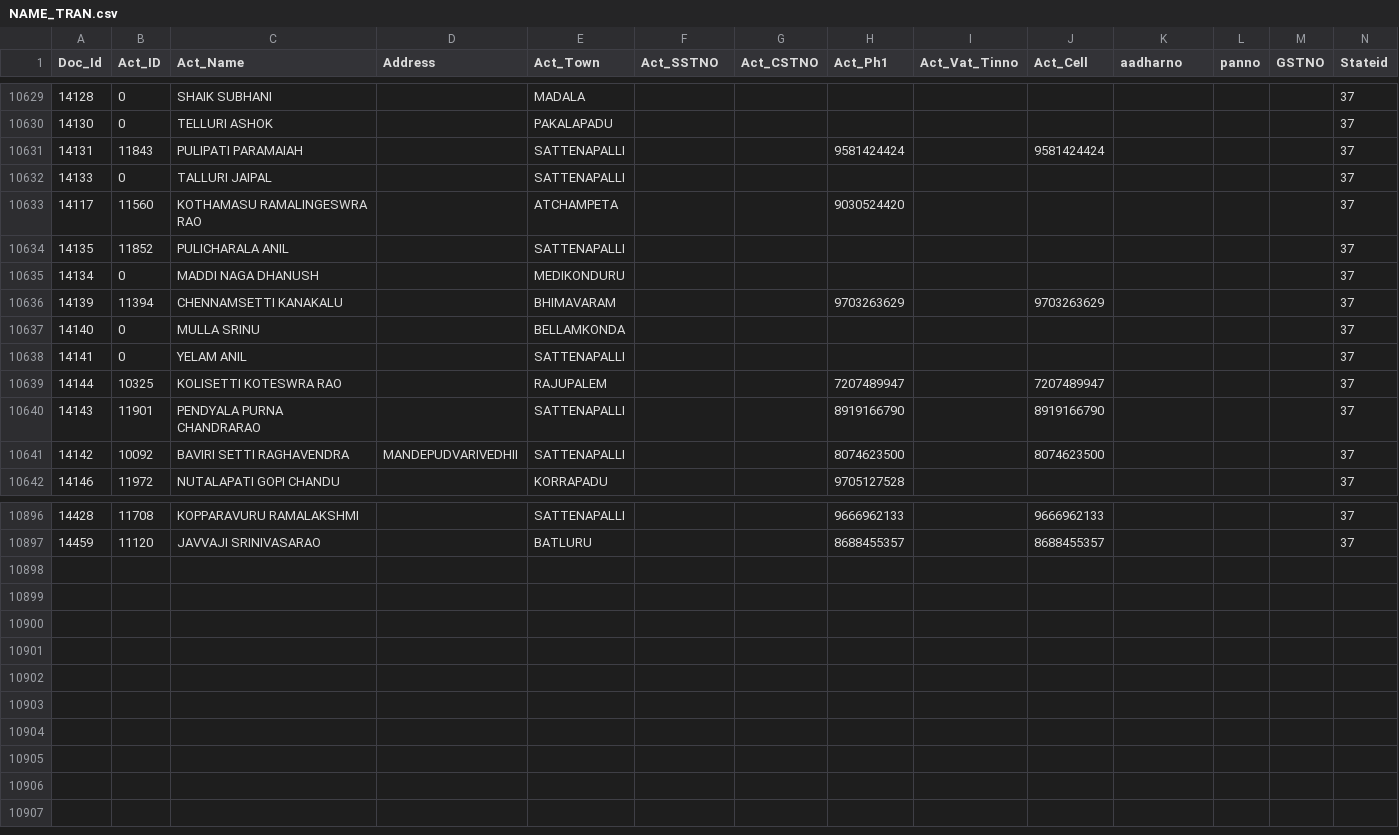
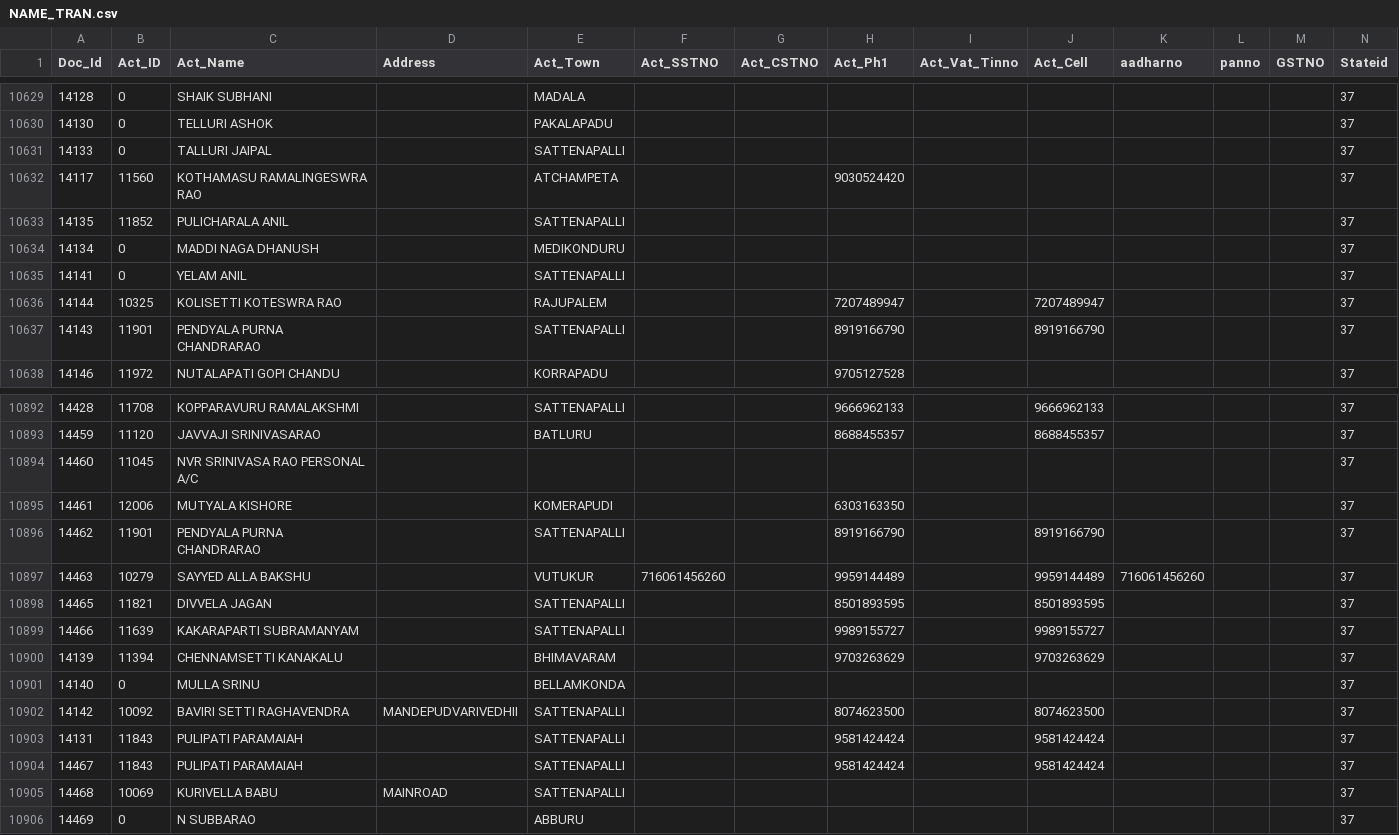
Before and after one commit to krishnasai-narayana/3goils, a CSV file: data/NAME_TRAN.csv, drawn as a sheet; only a part is shown, gaps mark what is left out; rows hold the shown columns only; the diff names each change by its address in the sheet, - before the commit and + after, or states it on an @@ line.

Commit message:
Data update: 20-11-2026

```diff
--- a/data/NAME_TRAN.csv
+++ b/data/NAME_TRAN.csv
+row 10894: 14460 | 11045 | NVR SRINIVASA RAO PERSONAL A/C |  |  |  |  |  |  |  |  |  |  | 37
+row 10895: 14461 | 12006 | MUTYALA KISHORE |  | KOMERAPUDI |  |  | 6303163350 |  |  |  |  |  | 37
+row 10896: 14462 | 11901 | PENDYALA PURNA CHANDRARAO |  | SATTENAPALLI |  |  | 8919166790 |  | 8919166790 |  |  |  | 37
+row 10897: 14463 | 10279 | SAYYED ALLA BAKSHU |  | VUTUKUR | 716061456260 |  | 9959144489 |  | 9959144489 | 716061456260 |  |  | 37
+row 10898: 14465 | 11821 | DIVVELA JAGAN |  | SATTENAPALLI |  |  | 8501893595 |  | 8501893595 |  |  |  | 37
+row 10899: 14466 | 11639 | KAKARAPARTI SUBRAMANYAM |  | SATTENAPALLI |  |  | 9989155727 |  | 9989155727 |  |  |  | 37
@@ row 10636 moved to row 10900: 14139 @@
@@ row 10637 moved to row 10901: 14140 @@
@@ row 10641 moved to row 10902: 14142 @@
@@ row 10631 moved to row 10903: 14131 @@
+row 10904: 14467 | 11843 | PULIPATI PARAMAIAH |  | SATTENAPALLI |  |  | 9581424424 |  | 9581424424 |  |  |  | 37
+row 10905: 14468 | 10069 | KURIVELLA BABU | MAINROAD | SATTENAPALLI |  |  |  |  |  |  |  |  | 37
+row 10906: 14469 | 0 | N SUBBARAO |  | ABBURU |  |  |  |  |  |  |  |  | 37
```
Also changed, not shown: data/CreditCard.csv, data/Doc_MaxId.csv, 9 other files.
